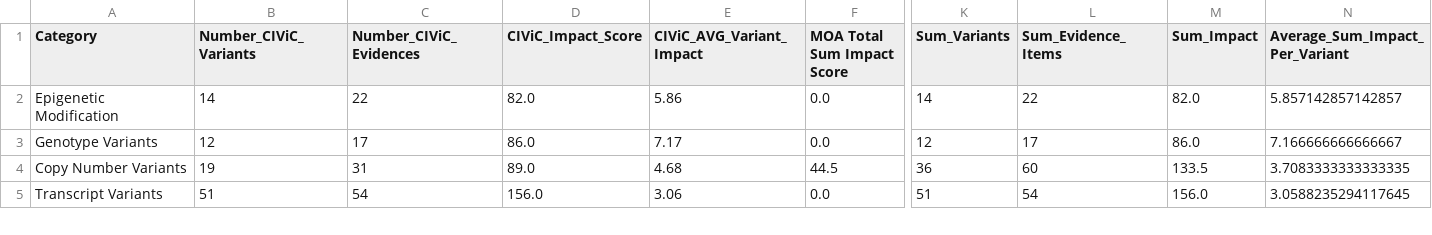
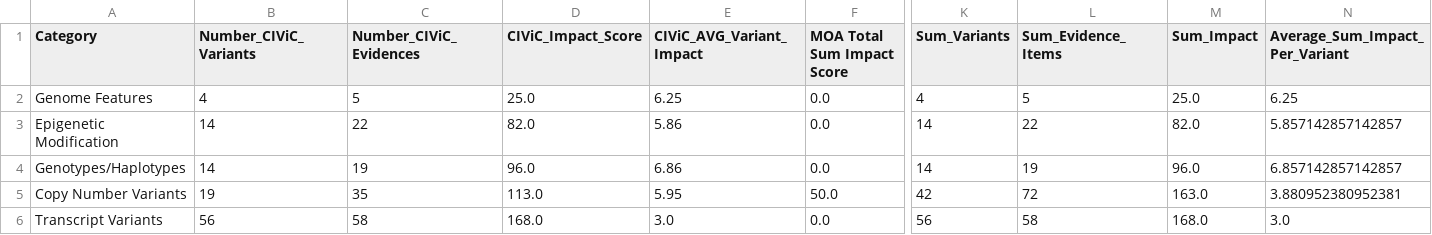
Before and after one commit to GenomicMedLab/variation-normalizer-manuscript, a CSV file: analysis/merged_moa_civic/evidence_analysis_output/merged_accepted_only_impact_df.csv, drawn as a sheet; only a part is shown, gaps mark what is left out; removed rows and columns are numbered as before the commit, all else as after; rows hold the shown columns only; the diff covers the shown part only; the diff names each change by its address in the sheet, - before the commit and + after, or states it on an @@ line.

```diff
--- a/analysis/merged_moa_civic/evidence_analysis_output/merged_accepted_only_impact_df.csv
+++ b/analysis/merged_moa_civic/evidence_analysis_output/merged_accepted_only_impact_df.csv
+row 2: Genome Features | 4 | 5 | 25.0 | 6.25 | 0.0 | 4 | 5 | 25.0 | 6.25
-row 3: Genotype Variants | 12 | 17 | 86.0 | 7.17 | 0.0 | 12 | 17 | 86.0 | 7.166666666666667
+row 4: Genotypes/Haplotypes | 14 | 19 | 96.0 | 6.86 | 0.0 | 14 | 19 | 96.0 | 6.857142857142857
-C5 (Number_CIViC_Evidences): 31
+C5 (Number_CIViC_Evidences): 35
-D5 (CIViC_Impact_Score): 89.0
+D5 (CIViC_Impact_Score): 113.0
-E5 (CIViC_AVG_Variant_Impact): 4.68
+E5 (CIViC_AVG_Variant_Impact): 5.95
-F5 (MOA Total Sum Impact Score): 44.5
+F5 (MOA Total Sum Impact Score): 50.0
-K5 (Sum_Variants): 36
+K5 (Sum_Variants): 42
-L5 (Sum_Evidence_Items): 60
+L5 (Sum_Evidence_Items): 72
-M5 (Sum_Impact): 133.5
+M5 (Sum_Impact): 163.0
-N5 (Average_Sum_Impact_Per_Variant): 3.7083333333333335
+N5 (Average_Sum_Impact_Per_Variant): 3.880952380952381
-B6 (Number_CIViC_Variants): 51
+B6 (Number_CIViC_Variants): 56
-C6 (Number_CIViC_Evidences): 54
+C6 (Number_CIViC_Evidences): 58
-D6 (CIViC_Impact_Score): 156.0
+D6 (CIViC_Impact_Score): 168.0
-E6 (CIViC_AVG_Variant_Impact): 3.06
+E6 (CIViC_AVG_Variant_Impact): 3.0
-K6 (Sum_Variants): 51
+K6 (Sum_Variants): 56
-L6 (Sum_Evidence_Items): 54
+L6 (Sum_Evidence_Items): 58
-M6 (Sum_Impact): 156.0
+M6 (Sum_Impact): 168.0
-N6 (Average_Sum_Impact_Per_Variant): 3.0588235294117645
+N6 (Average_Sum_Impact_Per_Variant): 3.0
```
Also changed, not shown: 1 added row, 1 removed row and 76 edited cells elsewhere in this file, analysis/civic/evidence_analysis/output/for_merge_not_supported_variant_evidence_percent_of_civic_df.csv, analysis/civic/evidence_analysis/output/not_supported_variant_impact_df.csv, 19 other files.
